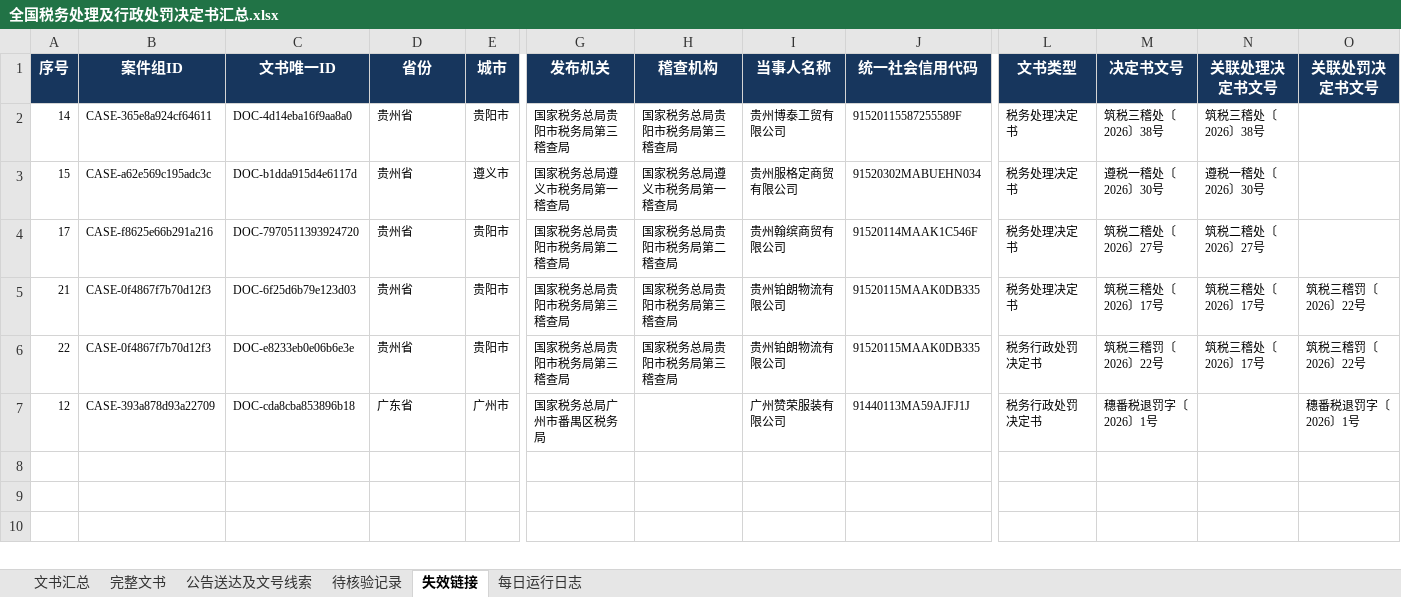
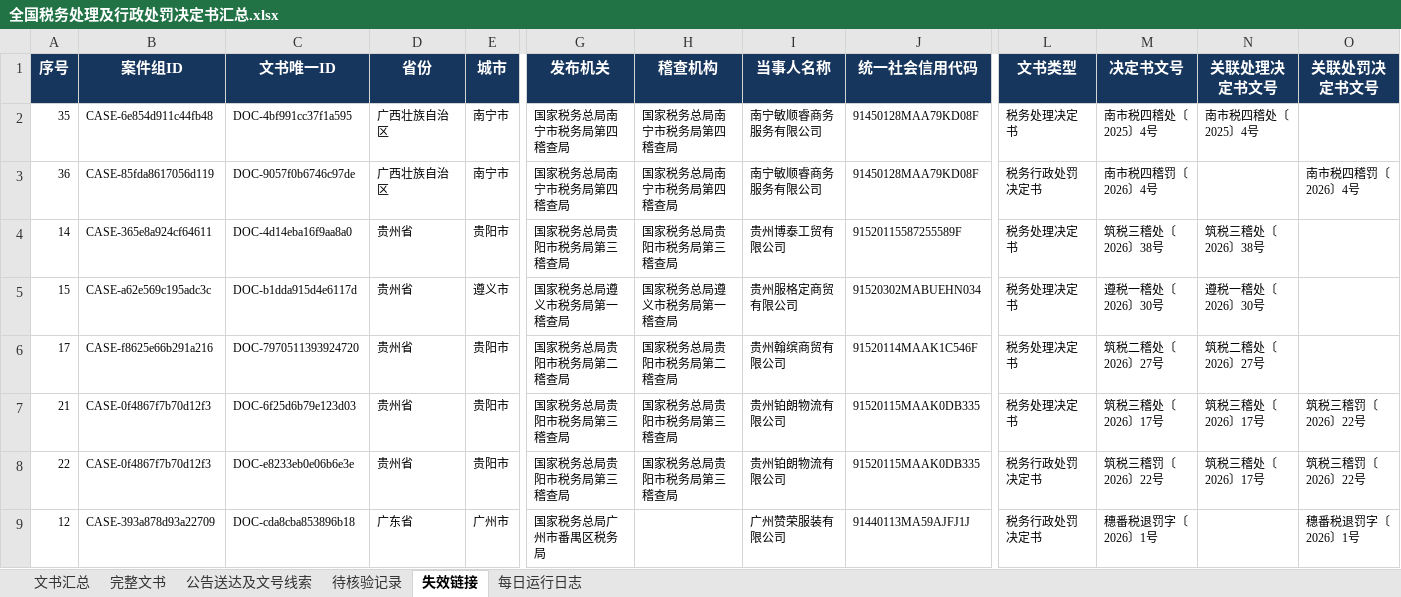
Before and after one commit to SakuraWu21/national-tax-decisions, an Excel workbook: data/全国税务处理及行政处罚决定书汇总.xlsx, sheet 失效链接, drawn as a sheet; only a part is shown, gaps mark what is left out; values as stored, in another font and other column widths than the file's, no borders; conditional formats not drawn; rows hold the shown columns only; the diff names each change by its address in the sheet, - before the commit and + after, or states it on an @@ line.

```diff
--- a/data/全国税务处理及行政处罚决定书汇总.xlsx (sheet 失效链接)
+++ b/data/全国税务处理及行政处罚决定书汇总.xlsx (sheet 失效链接)
+row 2: 35 | CASE-6e854d911c44fb48 | DOC-4bf991cc37f1a595 | 广西壮族自治区 | 南宁市 | 国家税务总局南宁市税务局第四稽查局 | 国家税务总局南宁市税务局第四稽查局 | 南宁敏顺睿商务服务有限公司 | 91450128MAA79KD08F | 税务处理决定书 | 南市税四稽处〔2025〕4号 | 南市税四稽处〔2025〕4号
+row 3: 36 | CASE-85fda8617056d119 | DOC-9057f0b6746c97de | 广西壮族自治区 | 南宁市 | 国家税务总局南宁市税务局第四稽查局 | 国家税务总局南宁市税务局第四稽查局 | 南宁敏顺睿商务服务有限公司 | 91450128MAA79KD08F | 税务行政处罚决定书 | 南市税四稽罚〔2026〕4号 |  | 南市税四稽罚〔2026〕4号
```
Also changed, not shown: sheet 文书汇总, sheet 公告送达及文号线索, sheet 完整文书, sheet 待核验记录, sheet 每日运行日志, public/downloads/全国税务处理及行政处罚决定书汇总.xlsx, 11 other files.
